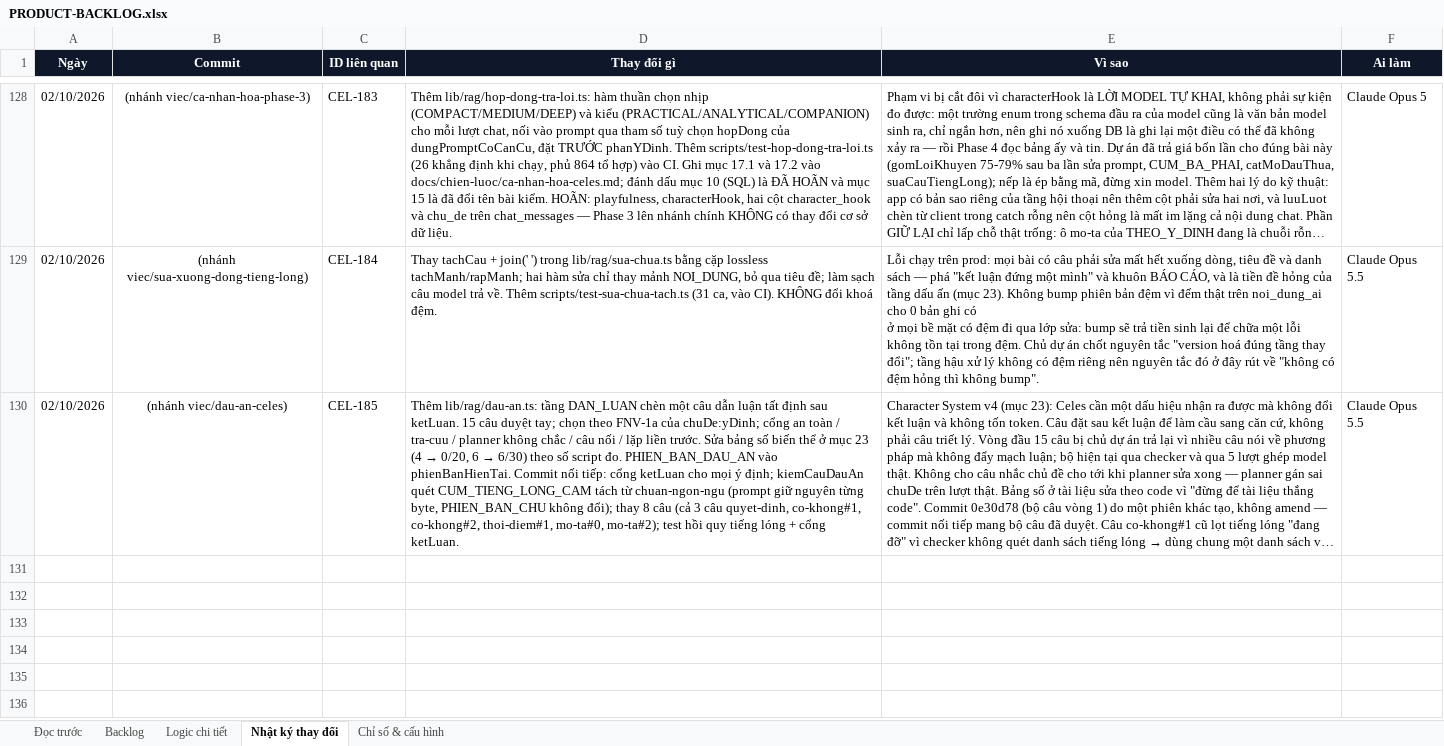
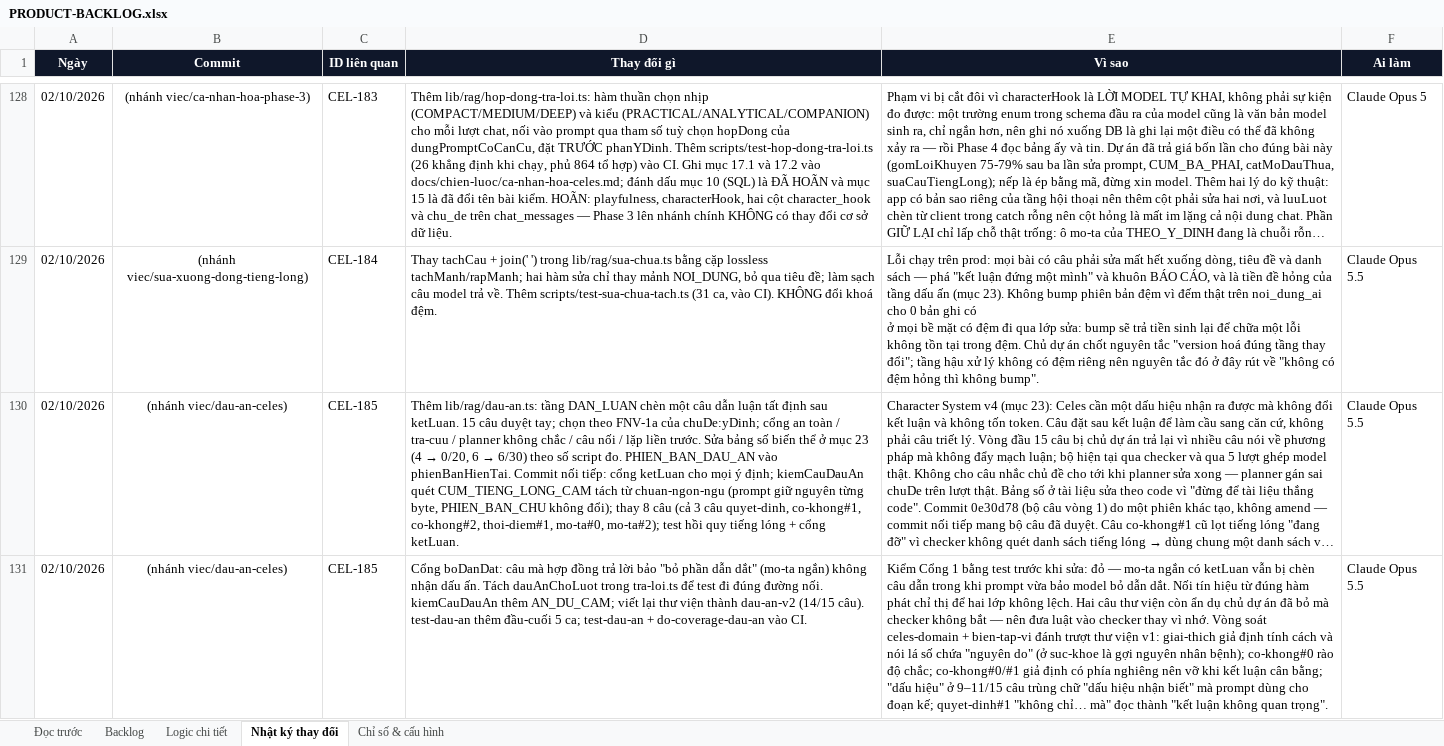
Before and after one commit to Hieuzz05/Celestia-tuvi, an Excel workbook: PRODUCT-BACKLOG.xlsx, sheet Nhật ký thay đổi, drawn as a sheet; only a part is shown, gaps mark what is left out; long unchanged cells end in …; values as stored, in another font and other column widths than the file's, no borders; the diff names each change by its address in the sheet, - before the commit and + after, or states it on an @@ line.

```diff
--- a/PRODUCT-BACKLOG.xlsx (sheet Nhật ký thay đổi)
+++ b/PRODUCT-BACKLOG.xlsx (sheet Nhật ký thay đổi)
+row 131: 02/10/2026 | (nhánh viec/dau-an-celes) | CEL-185 | Cổng boDanDat: câu mà hợp đồng trả lời bảo "bỏ phần dẫn dắt" (mo-ta ngắn) không nhận dấu ấn. Tách dauAnChoLuot trong tra-loi.ts để test đi đúng đường nối. kiemCauDauAn thêm AN_DU_CAM; viết lại thư viện thành dau-an-v2 (14/15 câu). test-dau-an thêm đầu-cuối 5 ca; test-dau-an + do-coverage-dau-an vào CI. | Kiểm Cổng 1 bằng test trước khi sửa: đỏ — mo-ta ngắn có ketLuan vẫn bị chèn câu dẫn trong khi prompt vừa bảo model bỏ dẫn dắt. Nối tín hiệu từ đúng hàm phát chỉ thị để hai lớp không lệch. Hai câu thư viện còn ẩn dụ chủ dự án đã bỏ mà checker không bắt — nên đưa luật vào checker thay vì nhớ. Vòng soát celes-domain + bien-tap-vi đánh trượt thư viện v1: giai-thich giả định tính cách và nói lá số chứa "nguyên do" (ở suc-khoe là gợi nguyên nhân bệnh); co-khong#0 rào độ chắc; co-khong#0/#1 giả định có phía nghiêng nên vỡ khi kết luận cân bằng; "dấu hiệu" ở 9–11/15 câu trùng chữ "dấu hiệu nhận biết" mà prompt dùng cho đoạn kế; quyet-dinh#1 "không chỉ… mà" đọc thành "kết luận không quan trọng". | Claude Opus 5.5
```
Also changed, not shown: sheet Logic chi tiết, sheet Backlog, 7 other files.
